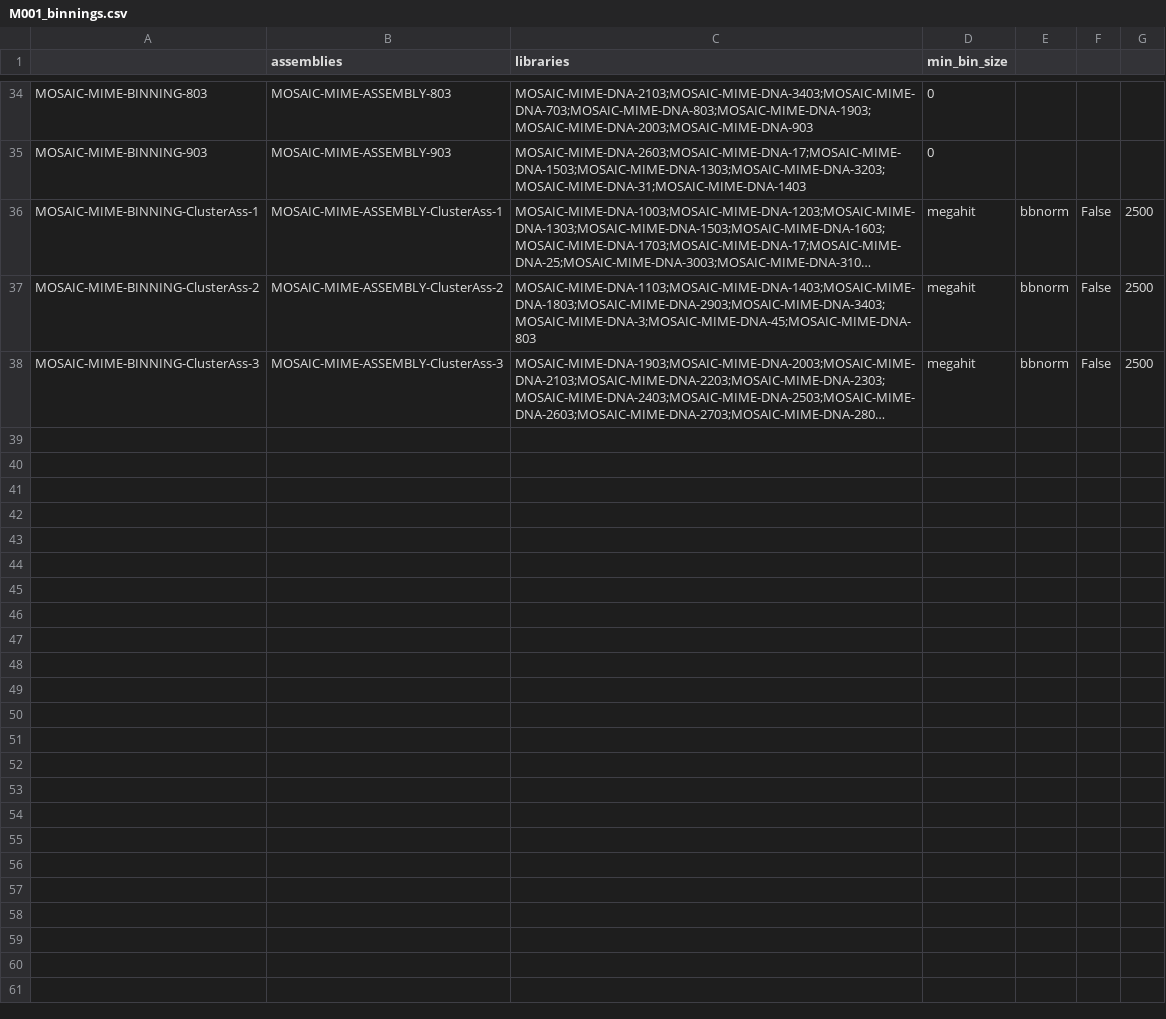
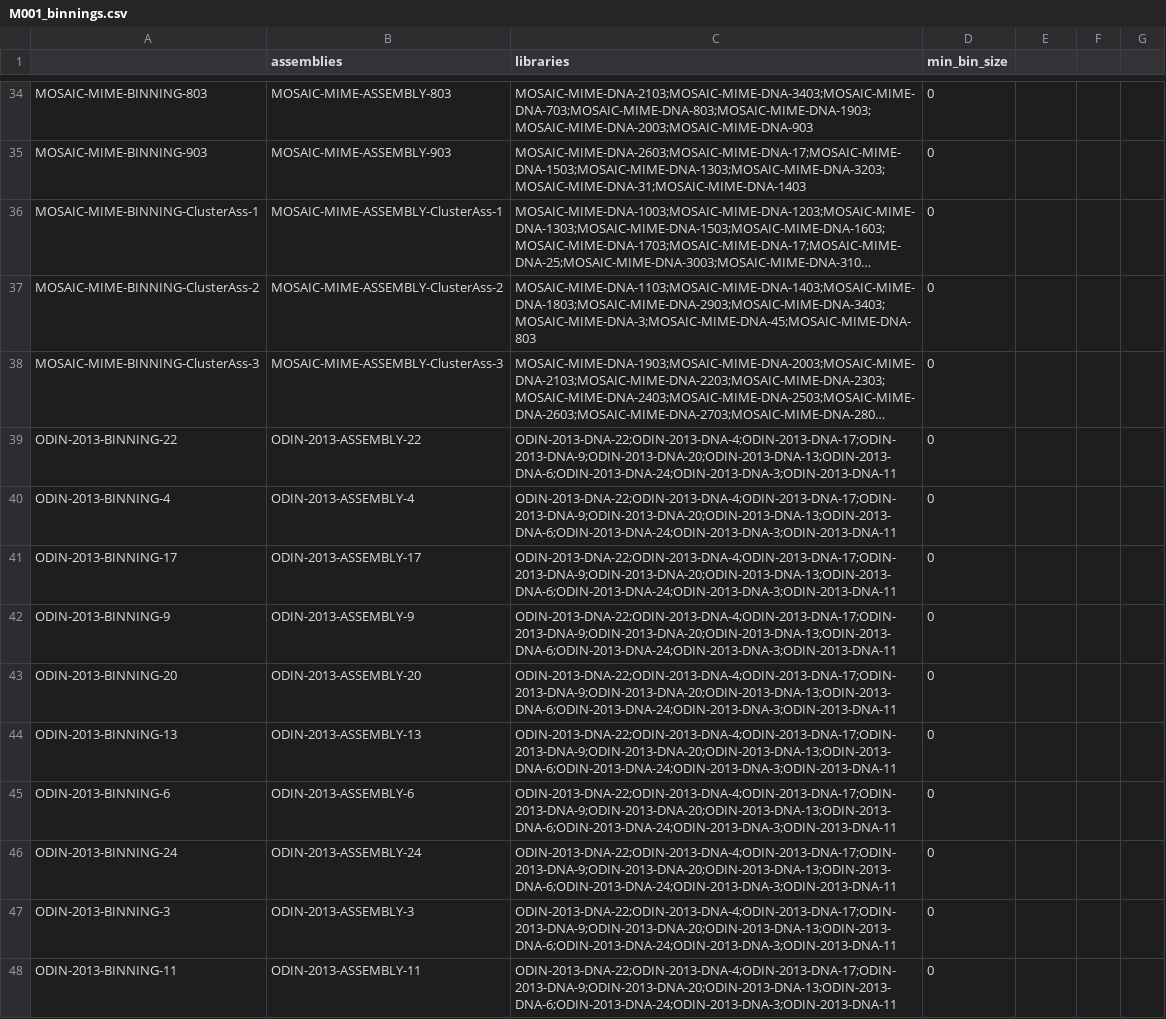
Before and after one commit to moritzbuck/mosaic, a CSV file: M001_MIME/config_nd_metadata/M001_binnings.csv, drawn as a sheet; only a part is shown, gaps mark what is left out; long unchanged cells end in …; the diff names each change by its address in the sheet, - before the commit and + after, or states it on an @@ line.

```diff
--- a/M001_MIME/config_nd_metadata/M001_binnings.csv
+++ b/M001_MIME/config_nd_metadata/M001_binnings.csv
-D36:D38 (min_bin_size): megahit
+D36:D38 (min_bin_size): 0
-E36:E38: bbnorm
+E36:E38: (empty)
-F36:F38: False
+F36:F38: (empty)
-G36:G38: 2500
+G36:G38: (empty)
+row 39: ODIN-2013-BINNING-22 | ODIN-2013-ASSEMBLY-22 | ODIN-2013-DNA-22;ODIN-2013-DNA-4;ODIN-2013-DNA-17;ODIN-2013-DNA-9;ODIN-2013-DNA-20;ODIN-2013-DNA-13;ODIN-2013-DNA-6;ODIN-2013-DNA-24;ODIN-2013-DNA-3;ODIN-2013-DNA-11 | 0
+row 40: ODIN-2013-BINNING-4 | ODIN-2013-ASSEMBLY-4 | ODIN-2013-DNA-22;ODIN-2013-DNA-4;ODIN-2013-DNA-17;ODIN-2013-DNA-9;ODIN-2013-DNA-20;ODIN-2013-DNA-13;ODIN-2013-DNA-6;ODIN-2013-DNA-24;ODIN-2013-DNA-3;ODIN-2013-DNA-11 | 0
+row 41: ODIN-2013-BINNING-17 | ODIN-2013-ASSEMBLY-17 | ODIN-2013-DNA-22;ODIN-2013-DNA-4;ODIN-2013-DNA-17;ODIN-2013-DNA-9;ODIN-2013-DNA-20;ODIN-2013-DNA-13;ODIN-2013-DNA-6;ODIN-2013-DNA-24;ODIN-2013-DNA-3;ODIN-2013-DNA-11 | 0
+row 42: ODIN-2013-BINNING-9 | ODIN-2013-ASSEMBLY-9 | ODIN-2013-DNA-22;ODIN-2013-DNA-4;ODIN-2013-DNA-17;ODIN-2013-DNA-9;ODIN-2013-DNA-20;ODIN-2013-DNA-13;ODIN-2013-DNA-6;ODIN-2013-DNA-24;ODIN-2013-DNA-3;ODIN-2013-DNA-11 | 0
+row 43: ODIN-2013-BINNING-20 | ODIN-2013-ASSEMBLY-20 | ODIN-2013-DNA-22;ODIN-2013-DNA-4;ODIN-2013-DNA-17;ODIN-2013-DNA-9;ODIN-2013-DNA-20;ODIN-2013-DNA-13;ODIN-2013-DNA-6;ODIN-2013-DNA-24;ODIN-2013-DNA-3;ODIN-2013-DNA-11 | 0
+row 44: ODIN-2013-BINNING-13 | ODIN-2013-ASSEMBLY-13 | ODIN-2013-DNA-22;ODIN-2013-DNA-4;ODIN-2013-DNA-17;ODIN-2013-DNA-9;ODIN-2013-DNA-20;ODIN-2013-DNA-13;ODIN-2013-DNA-6;ODIN-2013-DNA-24;ODIN-2013-DNA-3;ODIN-2013-DNA-11 | 0
+row 45: ODIN-2013-BINNING-6 | ODIN-2013-ASSEMBLY-6 | ODIN-2013-DNA-22;ODIN-2013-DNA-4;ODIN-2013-DNA-17;ODIN-2013-DNA-9;ODIN-2013-DNA-20;ODIN-2013-DNA-13;ODIN-2013-DNA-6;ODIN-2013-DNA-24;ODIN-2013-DNA-3;ODIN-2013-DNA-11 | 0
+row 46: ODIN-2013-BINNING-24 | ODIN-2013-ASSEMBLY-24 | ODIN-2013-DNA-22;ODIN-2013-DNA-4;ODIN-2013-DNA-17;ODIN-2013-DNA-9;ODIN-2013-DNA-20;ODIN-2013-DNA-13;ODIN-2013-DNA-6;ODIN-2013-DNA-24;ODIN-2013-DNA-3;ODIN-2013-DNA-11 | 0
+row 47: ODIN-2013-BINNING-3 | ODIN-2013-ASSEMBLY-3 | ODIN-2013-DNA-22;ODIN-2013-DNA-4;ODIN-2013-DNA-17;ODIN-2013-DNA-9;ODIN-2013-DNA-20;ODIN-2013-DNA-13;ODIN-2013-DNA-6;ODIN-2013-DNA-24;ODIN-2013-DNA-3;ODIN-2013-DNA-11 | 0
+row 48: ODIN-2013-BINNING-11 | ODIN-2013-ASSEMBLY-11 | ODIN-2013-DNA-22;ODIN-2013-DNA-4;ODIN-2013-DNA-17;ODIN-2013-DNA-9;ODIN-2013-DNA-20;ODIN-2013-DNA-13;ODIN-2013-DNA-6;ODIN-2013-DNA-24;ODIN-2013-DNA-3;ODIN-2013-DNA-11 | 0
```
Also changed, not shown: M001_MIME/config_nd_metadata/M001_assemblies.csv, M001_MIME/config_nd_metadata/M001_binsets.csv, 6 other files.
